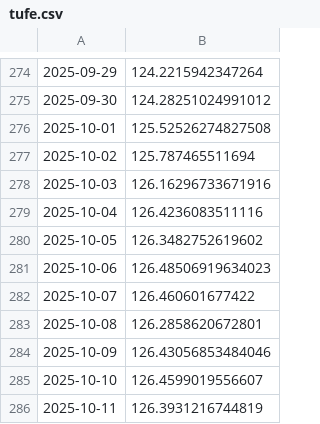
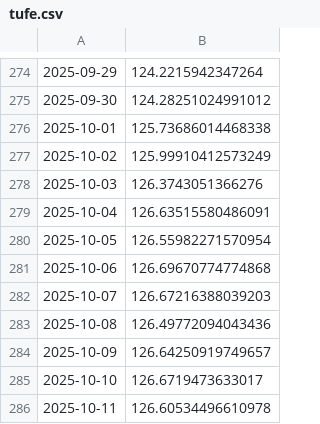
Before and after one commit to kaboya19/WebTufeMobile, a CSV file: assets/tufe.csv, drawn as a sheet; only a part is shown, gaps mark what is left out.

```diff
--- a/assets/tufe.csv
+++ b/assets/tufe.csv
@@ -275,12 +275,12 @@
 2025-09-30,124.28251024991012
-2025-10-01,125.52526274827508
-2025-10-02,125.787465511694
-2025-10-03,126.16296733671916
-2025-10-04,126.4236083511116
-2025-10-05,126.3482752619602
-2025-10-06,126.48506919634023
-2025-10-07,126.460601677422
-2025-10-08,126.2858620672801
-2025-10-09,126.43056853484046
-2025-10-10,126.4599019556607
-2025-10-11,126.3931216744819
+2025-10-01,125.73686014468338
+2025-10-02,125.99910412573249
+2025-10-03,126.3743051366276
+2025-10-04,126.63515580486091
+2025-10-05,126.55982271570954
+2025-10-06,126.69670774774868
+2025-10-07,126.67216388039203
+2025-10-08,126.49772094043436
+2025-10-09,126.64250919749657
+2025-10-10,126.6719473633017
+2025-10-11,126.60534496610978
```
Also changed, not shown: assets/gruplar.csv, assets/harcama_gruplarıaylık.csv, 9 other files.
